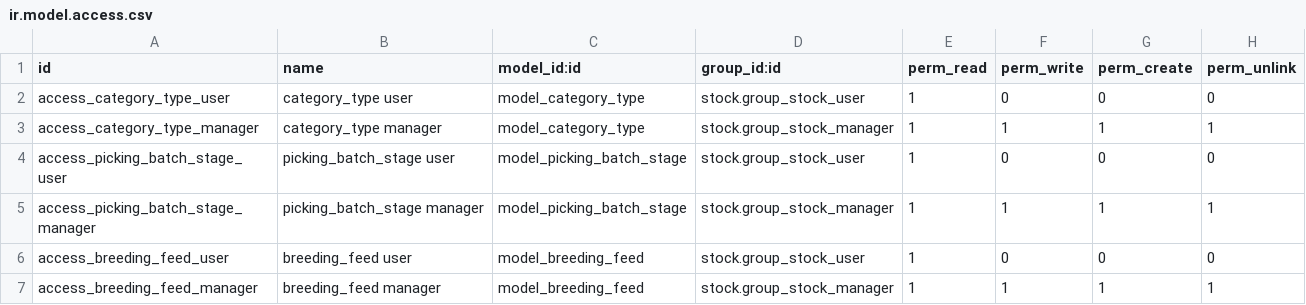
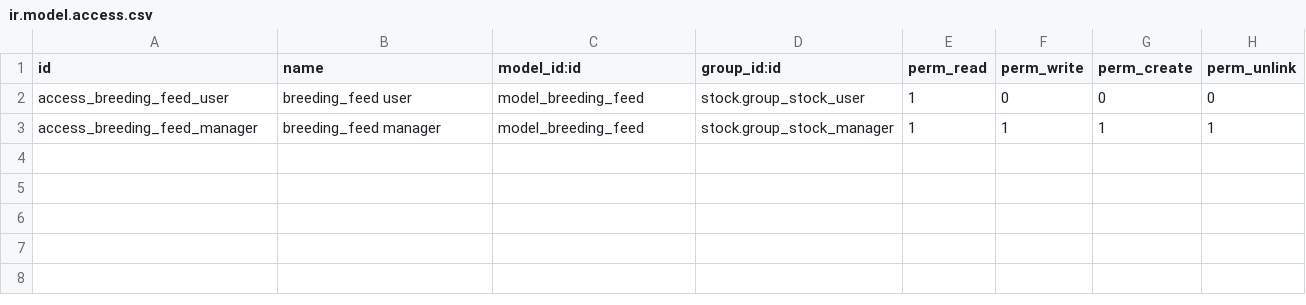
Before and after one commit to alfredoavanzosc/odoo-addons, a CSV file: stock_picking_batch_breeding/security/ir.model.access.csv, drawn as a sheet; the diff names each change by its address in the sheet, - before the commit and + after, or states it on an @@ line.

Commit message:
[IMP] stock_picking_batch_breeding: Menu for breeding. (#1522)
Co-authored-by: Tu Nombre <you@example.com>

```diff
--- a/stock_picking_batch_breeding/security/ir.model.access.csv
+++ b/stock_picking_batch_breeding/security/ir.model.access.csv
-row 2: access_category_type_user | category_type user | model_category_type | stock.group_stock_user | 1 | 0 | 0 | 0
-row 3: access_category_type_manager | category_type manager | model_category_type | stock.group_stock_manager | 1 | 1 | 1 | 1
-row 4: access_picking_batch_stage_user | picking_batch_stage user | model_picking_batch_stage | stock.group_stock_user | 1 | 0 | 0 | 0
-row 5: access_picking_batch_stage_manager | picking_batch_stage manager | model_picking_batch_stage | stock.group_stock_manager | 1 | 1 | 1 | 1
```
Also changed, not shown: 27 other files.
